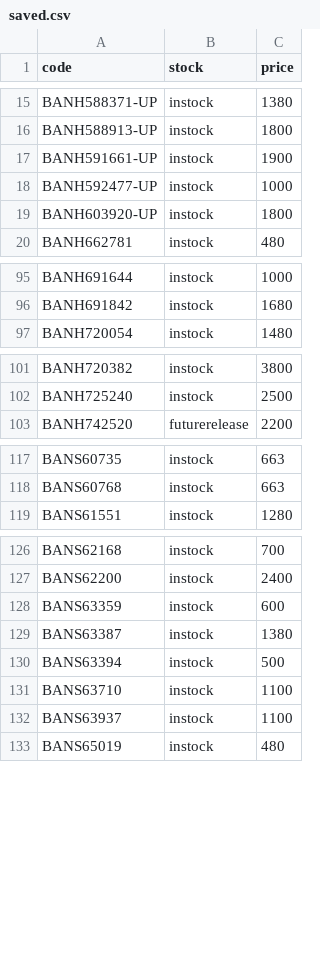
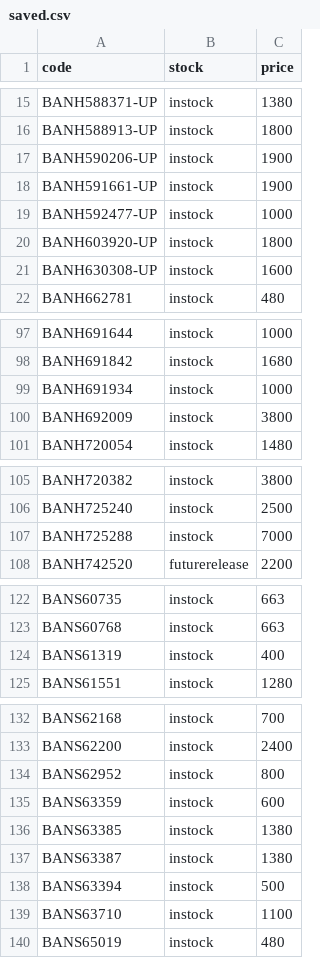
Before and after one commit to vktr107/hlj_price_tracker, a CSV file: saved.csv, drawn as a sheet; only a part is shown, gaps mark what is left out; removed rows and columns are numbered as before the commit, all else as after; the diff names each change by its address in the sheet, - before the commit and + after, or states it on an @@ line.

```diff
--- a/saved.csv
+++ b/saved.csv
+row 17: BANH590206-UP | instock | 1900
+row 21: BANH630308-UP | instock | 1600
+row 99: BANH691934 | instock | 1000
+row 100: BANH692009 | instock | 3800
+row 107: BANH725288 | instock | 7000
+row 124: BANS61319 | instock | 400
+row 134: BANS62952 | instock | 800
+row 136: BANS63385 | instock | 1380
-row 132: BANS63937 | instock | 1100
```
